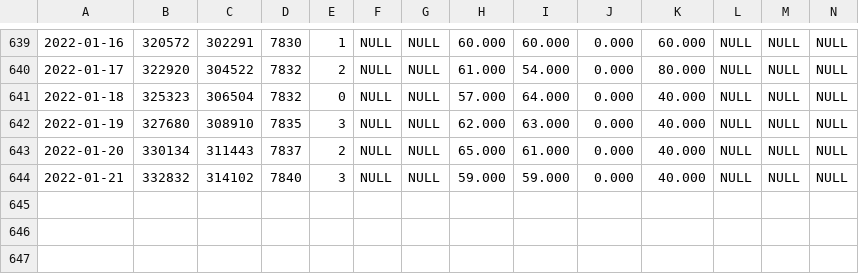
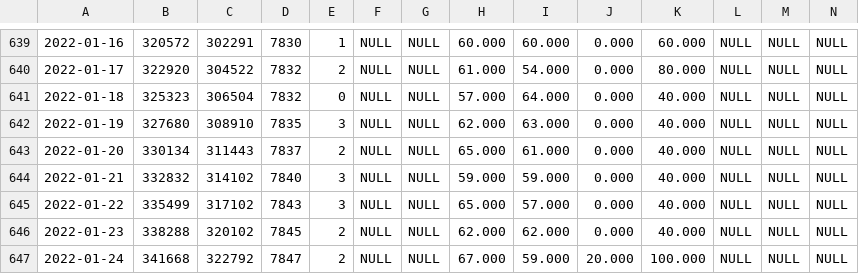
Before and after one commit to Mcamilo/covid19-puc-dashboard, a CSV file: Covid_data/Tabela_dados_covid.csv, drawn as a sheet; only a part is shown, gaps mark what is left out; rows hold the shown columns only; the diff names each change by its address in the sheet, - before the commit and + after, or states it on an @@ line.

```diff
--- a/Covid_data/Tabela_dados_covid.csv
+++ b/Covid_data/Tabela_dados_covid.csv
+row 645: 2022-01-22 | 335499 | 317102 | 7843 | 3 | NULL | NULL | 65.000 | 57.000 | 0.000 | 40.000 | NULL | NULL | NULL
+row 646: 2022-01-23 | 338288 | 320102 | 7845 | 2 | NULL | NULL | 62.000 | 62.000 | 0.000 | 40.000 | NULL | NULL | NULL
+row 647: 2022-01-24 | 341668 | 322792 | 7847 | 2 | NULL | NULL | 67.000 | 59.000 | 20.000 | 100.000 | NULL | NULL | NULL
```
Also changed, not shown: Covid_data/Tabela_dados_covid_forecast.csv, Covid_data/Tabela_metricas_covid.csv.
